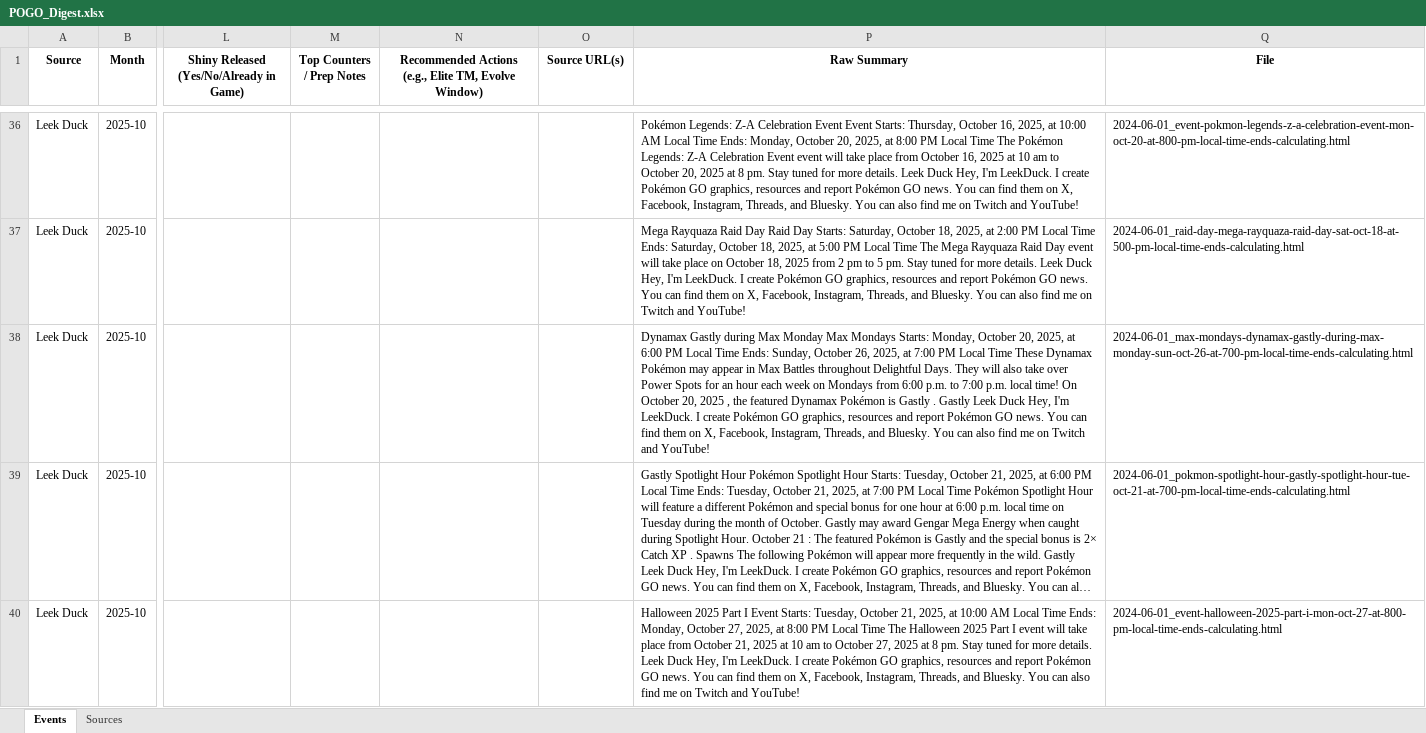
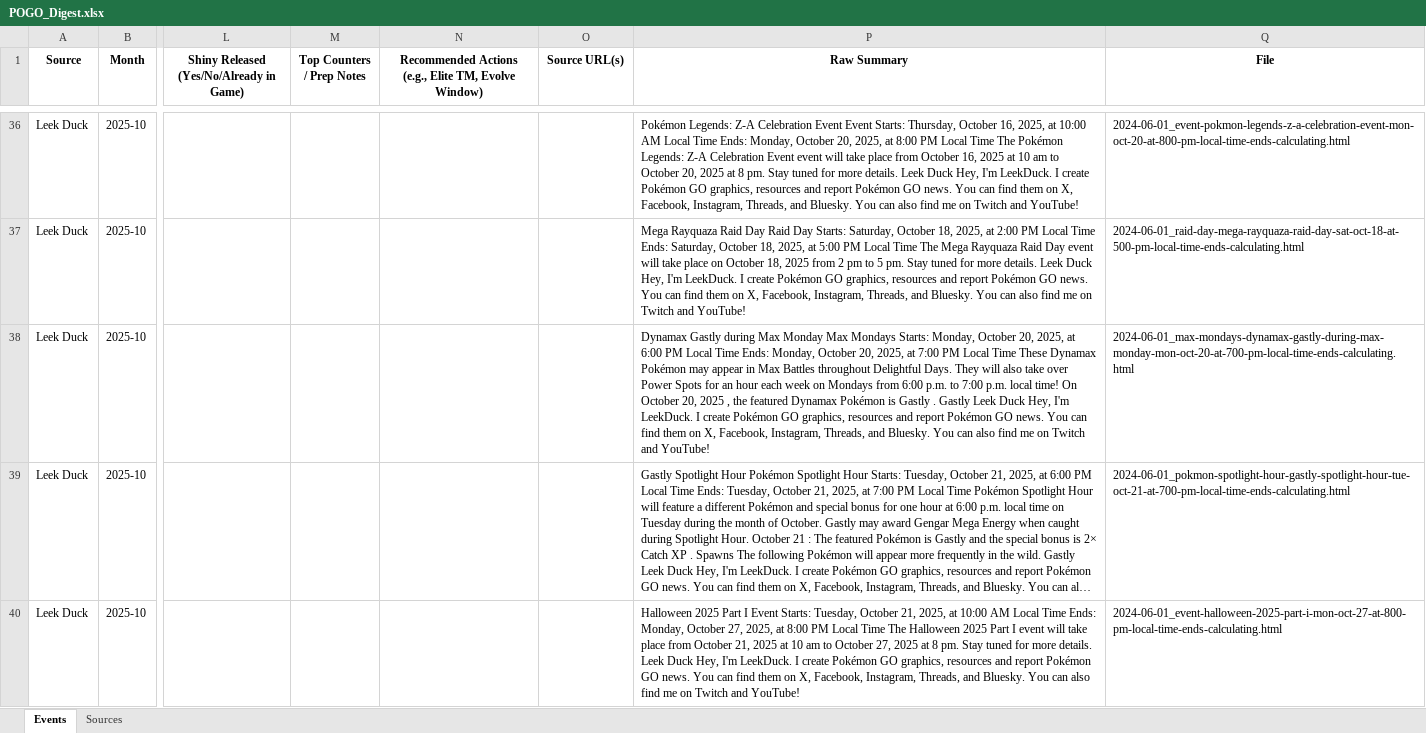
Before and after one commit to siIkie/Pokemon-go-data-scraper-compiler, an Excel workbook: outputs/latest/POGO_Digest.xlsx, sheet Events, drawn as a sheet; only a part is shown, gaps mark what is left out; long unchanged cells end in …; values as stored, in another font and other column widths than the file's, no borders; the diff covers the shown part only; the diff names each change by its address in the sheet, - before the commit and + after, or states it on an @@ line.

```diff
--- a/outputs/latest/POGO_Digest.xlsx (sheet Events)
+++ b/outputs/latest/POGO_Digest.xlsx (sheet Events)
-P38 (Raw Summary): …Time Ends: Sunday, October 26, 2025, at…
+P38 (Raw Summary): …Time Ends: Monday, October 20, 2025, at…
-Q38 (File): 2024-06-01_max-mondays-dynamax-gastly-during-max-monday-sun-oct-26-at-700-pm-local-time-ends-calculating.html
+Q38 (File): 2024-06-01_max-mondays-dynamax-gastly-during-max-monday-mon-oct-20-at-700-pm-local-time-ends-calculating.html
```
Also changed, not shown: 8 added rows, 12 removed rows and 27 edited cells elsewhere in this sheet, 4 other files.
